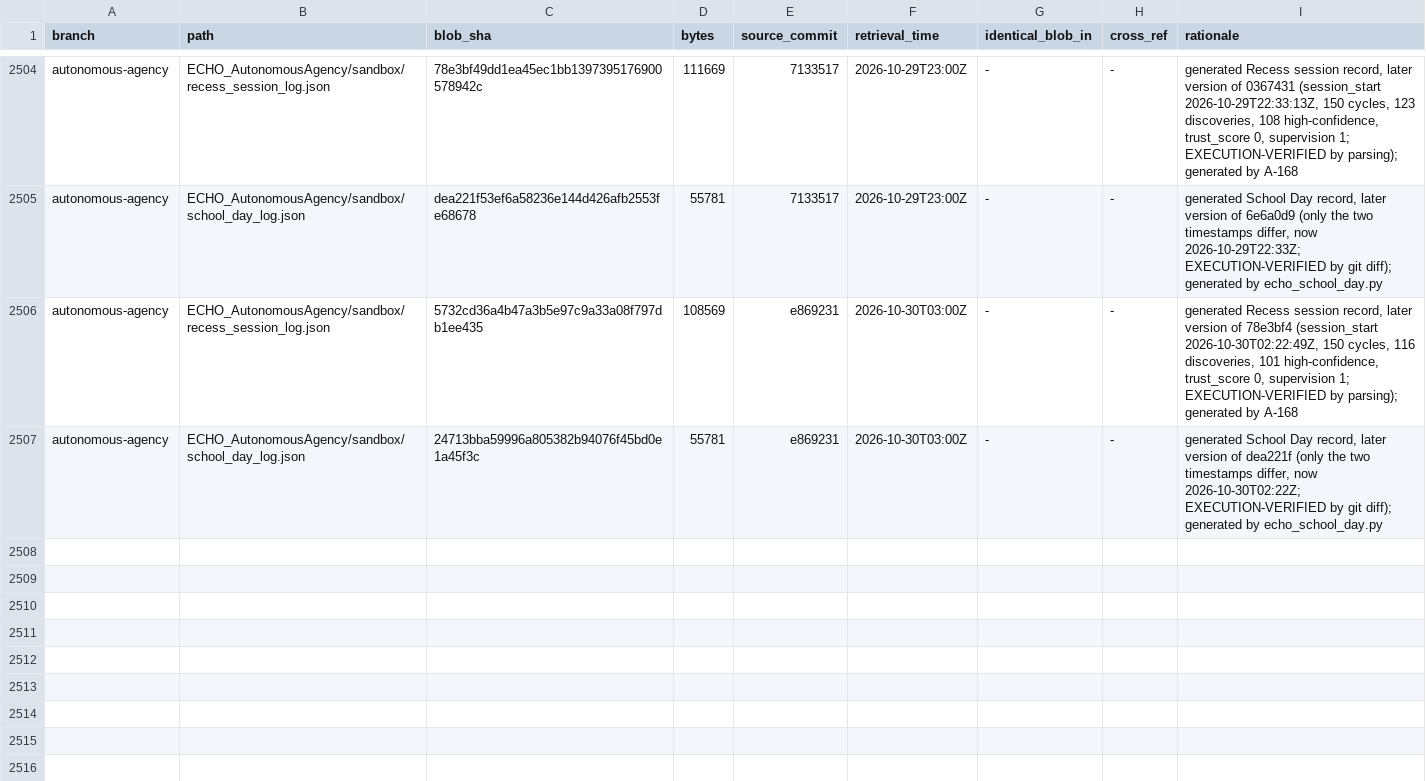
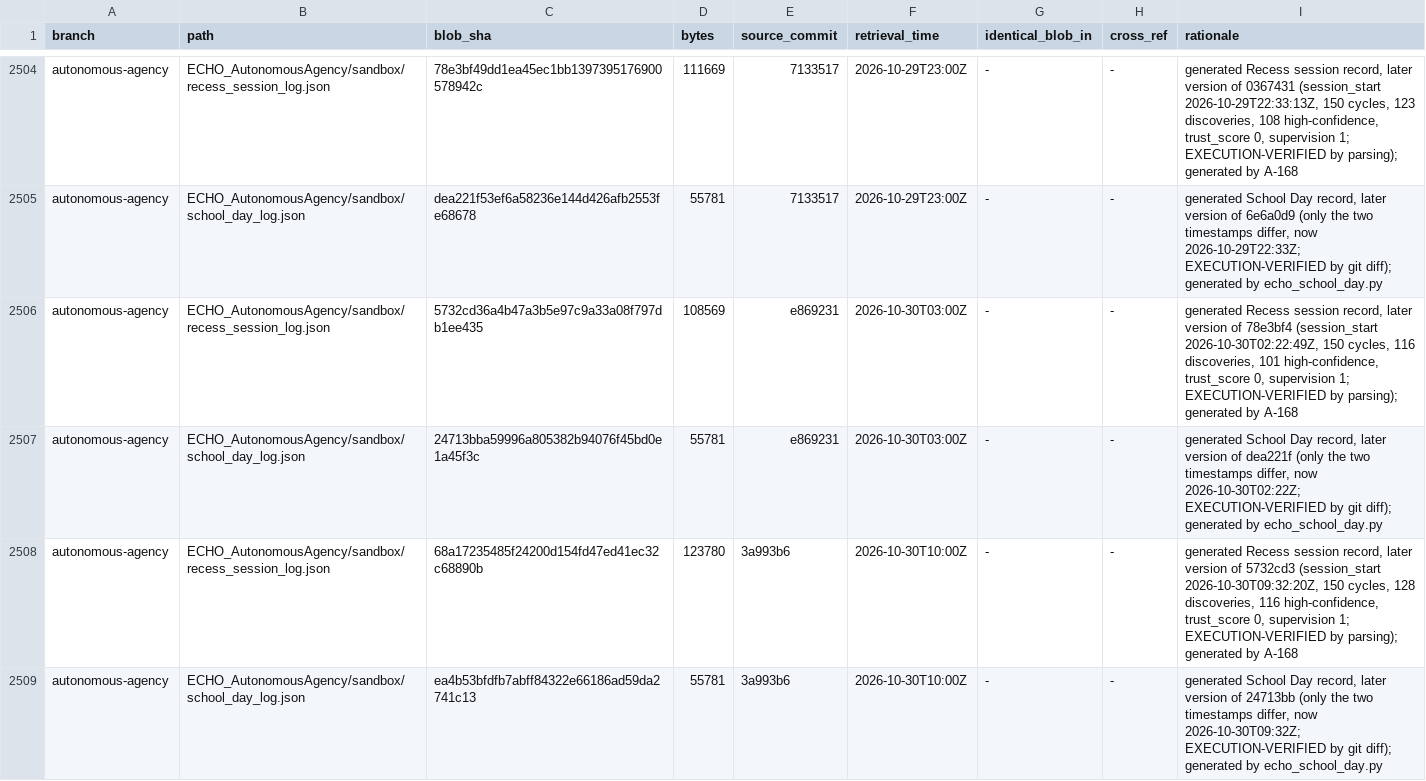
Before and after one commit to AGI144348Outlook/Echo_Green_Future, a TSV file: L2-library/Registries/REGISTER.tsv, drawn as a sheet; only a part is shown, gaps mark what is left out.

```diff
--- a/L2-library/Registries/REGISTER.tsv
+++ b/L2-library/Registries/REGISTER.tsv
@@ -2507 +2507,3 @@ autonomous-agency	ECHO_AutonomousAgency/sandbox/recess_session_log.json	5732cd36
 autonomous-agency	ECHO_AutonomousAgency/sandbox/school_day_log.json	24713bba59996a805382b94076f45bd0e1a45f3c	55781	e869231	2026-10-30T03:00Z	-	-	generated School Day record, later version of dea221f (only the two timestamps differ, now 2026-10-30T02:22Z; EXECUTION-VERIFIED by git diff); generated by echo_school_day.py
+autonomous-agency	ECHO_AutonomousAgency/sandbox/recess_session_log.json	68a17235485f24200d154fd47ed41ec32c68890b	123780	3a993b6	2026-10-30T10:00Z	-	-	generated Recess session record, later version of 5732cd3 (session_start 2026-10-30T09:32:20Z, 150 cycles, 128 discoveries, 116 high-confidence, trust_score 0, supervision 1; EXECUTION-VERIFIED by parsing); generated by A-168
+autonomous-agency	ECHO_AutonomousAgency/sandbox/school_day_log.json	ea4b53bfdfb7abff84322e66186ad59da2741c13	55781	3a993b6	2026-10-30T10:00Z	-	-	generated School Day record, later version of 24713bb (only the two timestamps differ, now 2026-10-30T09:32Z; EXECUTION-VERIFIED by git diff); generated by echo_school_day.py
```
Also changed, not shown: L2-library/Logics/REGISTER.tsv, 5 other files.
